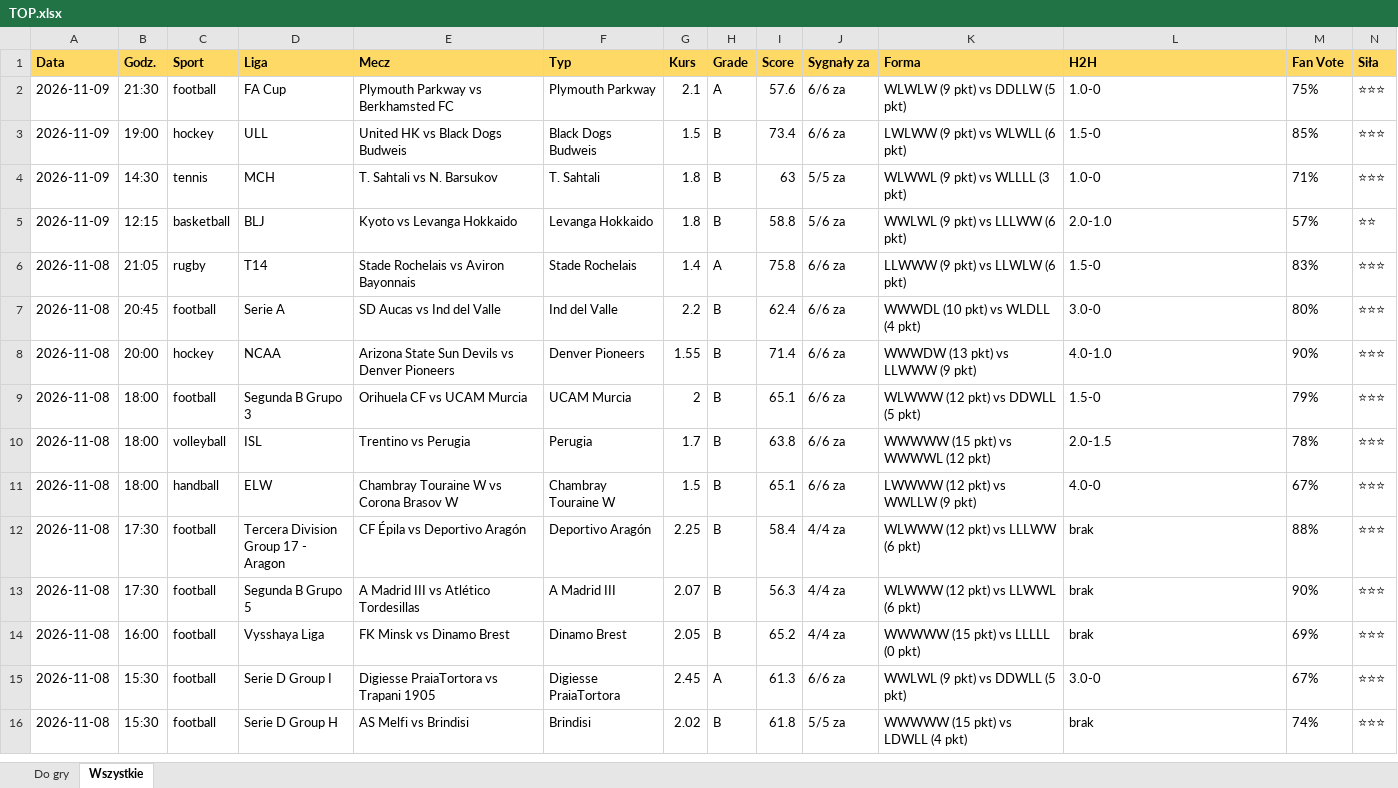
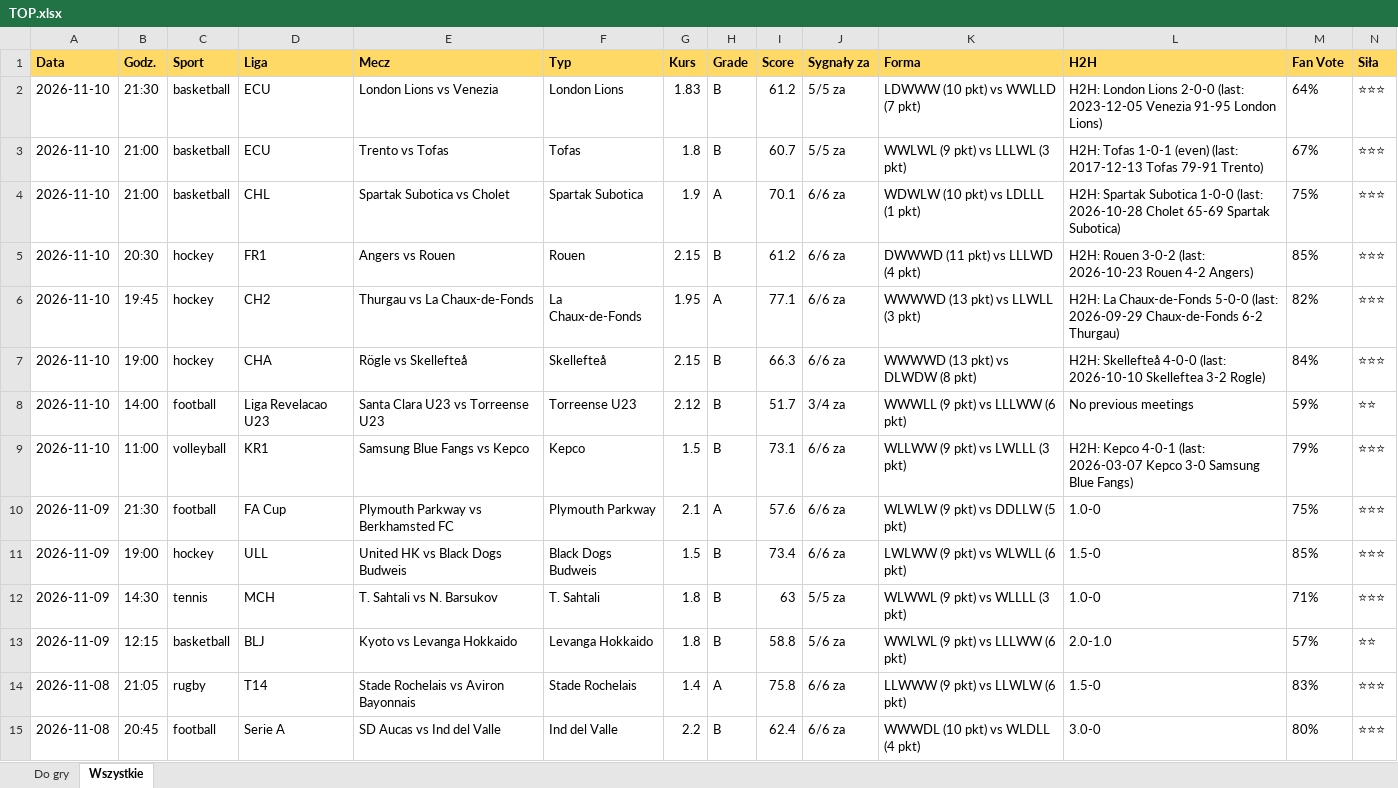
Before and after one commit to JKM872/zapasowy1903138-2, an Excel workbook: results/TOP.xlsx, sheet Wszystkie, drawn as a sheet; only a part is shown; the shorter side is filled out with more unchanged rows; values as stored, in another font and other column widths than the file's, no borders; rows hold the shown columns only; the diff names each change by its address in the sheet, - before the commit and + after, or states it on an @@ line.

```diff
--- a/results/TOP.xlsx (sheet Wszystkie)
+++ b/results/TOP.xlsx (sheet Wszystkie)
+row 2: 2026-11-10 | 21:30 | basketball | ECU | London Lions vs Venezia | London Lions | 1.83 | B | 61.2 | 5/5 za | LDWWW (10 pkt) vs WWLLD (7 pkt) | H2H: London Lions 2-0-0 (last: 2023-12-05 Venezia 91-95 London Lions) | 64% | ⭐⭐⭐
+row 3: 2026-11-10 | 21:00 | basketball | ECU | Trento vs Tofas | Tofas | 1.8 | B | 60.7 | 5/5 za | WWLWL (9 pkt) vs LLLWL (3 pkt) | H2H: Tofas 1-0-1 (even) (last: 2017-12-13 Tofas 79-91 Trento) | 67% | ⭐⭐⭐
+row 4: 2026-11-10 | 21:00 | basketball | CHL | Spartak Subotica vs Cholet | Spartak Subotica | 1.9 | A | 70.1 | 6/6 za | WDWLW (10 pkt) vs LDLLL (1 pkt) | H2H: Spartak Subotica 1-0-0 (last: 2026-10-28 Cholet 65-69 Spartak Subotica) | 75% | ⭐⭐⭐
+row 5: 2026-11-10 | 20:30 | hockey | FR1 | Angers vs Rouen | Rouen | 2.15 | B | 61.2 | 6/6 za | DWWWD (11 pkt) vs LLLWD (4 pkt) | H2H: Rouen 3-0-2 (last: 2026-10-23 Rouen 4-2 Angers) | 85% | ⭐⭐⭐
+row 6: 2026-11-10 | 19:45 | hockey | CH2 | Thurgau vs La Chaux-de-Fonds | La Chaux-de-Fonds | 1.95 | A | 77.1 | 6/6 za | WWWWD (13 pkt) vs LLWLL (3 pkt) | H2H: La Chaux-de-Fonds 5-0-0 (last: 2026-09-29 Chaux-de-Fonds 6-2 Thurgau) | 82% | ⭐⭐⭐
+row 7: 2026-11-10 | 19:00 | hockey | CHA | Rögle vs Skellefteå | Skellefteå | 2.15 | B | 66.3 | 6/6 za | WWWWD (13 pkt) vs DLWDW (8 pkt) | H2H: Skellefteå 4-0-0 (last: 2026-10-10 Skelleftea 3-2 Rogle) | 84% | ⭐⭐⭐
+row 8: 2026-11-10 | 14:00 | football | Liga Revelacao U23 | Santa Clara U23 vs Torreense U23 | Torreense U23 | 2.12 | B | 51.7 | 3/4 za | WWWLL (9 pkt) vs LLLWW (6 pkt) | No previous meetings | 59% | ⭐⭐
+row 9: 2026-11-10 | 11:00 | volleyball | KR1 | Samsung Blue Fangs vs Kepco | Kepco | 1.5 | B | 73.1 | 6/6 za | WLLWW (9 pkt) vs LWLLL (3 pkt) | H2H: Kepco 4-0-1 (last: 2026-03-07 Kepco 3-0 Samsung Blue Fangs) | 79% | ⭐⭐⭐
```
Also changed, not shown: sheet Do gry, 4 other files.
